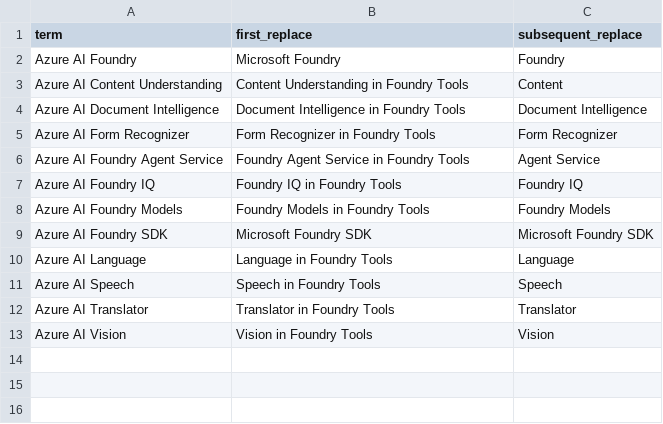
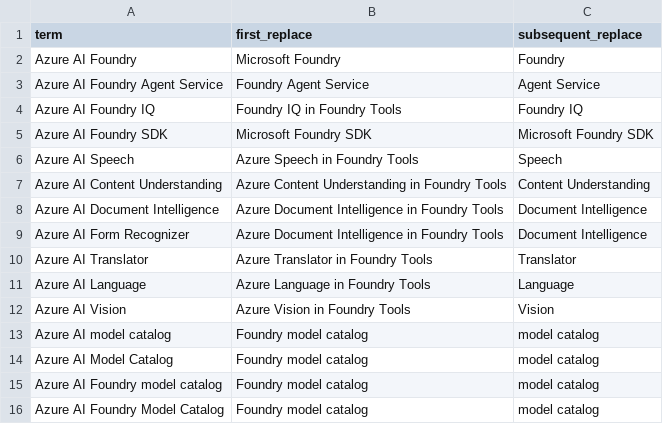
Before and after one commit to sdgilley/rebrand, a CSV file: patterns/first_mention.csv, drawn as a sheet.

Commit message:
update patterns

```diff
--- a/patterns/first_mention.csv
+++ b/patterns/first_mention.csv
@@ -2,12 +2,15 @@ term,first_replace,subsequent_replace
 Azure AI Foundry,Microsoft Foundry,Foundry
-Azure AI Content Understanding,Content Understanding in Foundry Tools,Content
-Azure AI Document Intelligence,Document Intelligence in Foundry Tools,Document Intelligence
-Azure AI Form Recognizer,Form Recognizer in Foundry Tools,Form Recognizer
-Azure AI Foundry Agent Service,Foundry Agent Service in Foundry Tools,Agent Service
+Azure AI Foundry Agent Service,Foundry Agent Service,Agent Service
 Azure AI Foundry IQ,Foundry IQ in Foundry Tools,Foundry IQ
-Azure AI Foundry Models,Foundry Models in Foundry Tools,Foundry Models
 Azure AI Foundry SDK,Microsoft Foundry SDK,Microsoft Foundry SDK
-Azure AI Language,Language in Foundry Tools,Language
-Azure AI Speech,Speech in Foundry Tools,Speech
-Azure AI Translator,Translator in Foundry Tools,Translator
-Azure AI Vision,Vision in Foundry Tools,Vision
+Azure AI Speech,Azure Speech in Foundry Tools,Speech
+Azure AI Content Understanding,Azure Content Understanding in Foundry Tools,Content Understanding
+Azure AI Document Intelligence,Azure Document Intelligence in Foundry Tools,Document Intelligence
+Azure AI Form Recognizer,Azure Document Intelligence in Foundry Tools,Document Intelligence
+Azure AI Translator,Azure Translator in Foundry Tools,Translator
+Azure AI Language,Azure Language in Foundry Tools,Language
+Azure AI Vision,Azure Vision in Foundry Tools,Vision
+Azure AI model catalog,Foundry model catalog,model catalog
+Azure AI Model Catalog,Foundry model catalog,model catalog
+Azure AI Foundry model catalog,Foundry model catalog,model catalog
+Azure AI Foundry Model Catalog,Foundry model catalog,model catalog
```
Also changed, not shown: patterns/always.csv.
